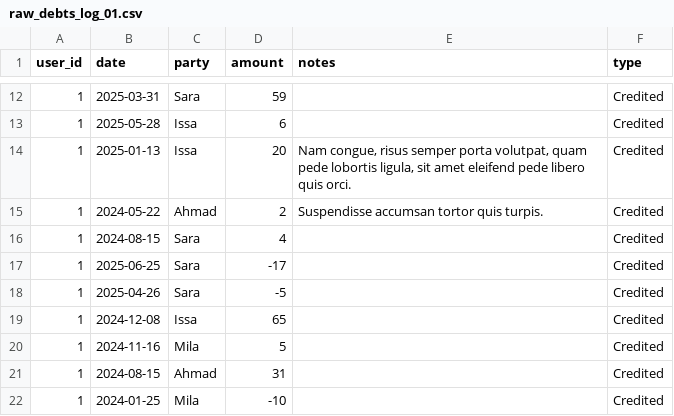
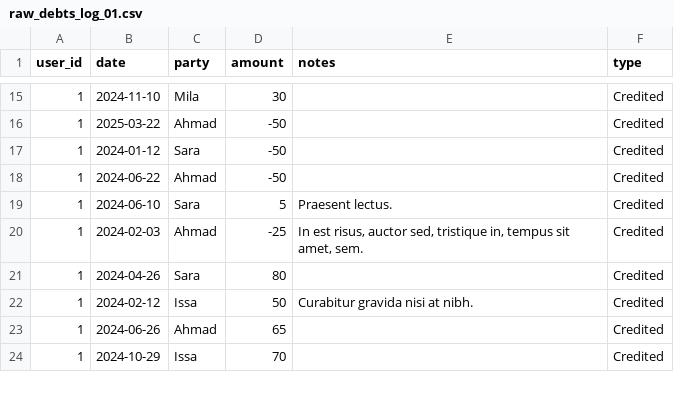
Before and after one commit to yazeedmomani/uni-project_personal-budget, a CSV file: data-preparation/raw_debts_log_01.csv, drawn as a sheet; only a part is shown, gaps mark what is left out; the diff covers the shown part only.

```diff
--- a/data-preparation/raw_debts_log_01.csv
+++ b/data-preparation/raw_debts_log_01.csv
@@ -12,11 +15,10 @@ user_id,date,party,amount,notes,type
-1,2025-03-31,Sara,59,,Credited
-1,2025-05-28,Issa,6,,Credited
-1,2025-01-13,Issa,20,"Nam congue, risus semper porta volutpat, quam pede lobortis ligula, sit amet eleifend pede libero quis orci.",Credited
-1,2024-05-22,Ahmad,2,Suspendisse accumsan tortor quis turpis.,Credited
-1,2024-08-15,Sara,4,,Credited
-1,2025-06-25,Sara,-17,,Credited
-1,2025-04-26,Sara,-5,,Credited
-1,2024-12-08,Issa,65,,Credited
-1,2024-11-16,Mila,5,,Credited
-1,2024-08-15,Ahmad,31,,Credited
-1,2024-01-25,Mila,-10,,Credited
+1,2024-11-10,Mila,30,,Credited
+1,2025-03-22,Ahmad,-50,,Credited
+1,2024-01-12,Sara,-50,,Credited
+1,2024-06-22,Ahmad,-50,,Credited
+1,2024-06-10,Sara,5,Praesent lectus.,Credited
+1,2024-02-03,Ahmad,-25,"In est risus, auctor sed, tristique in, tempus sit amet, sem.",Credited
+1,2024-04-26,Sara,80,,Credited
+1,2024-02-12,Issa,50,Curabitur gravida nisi at nibh.,Credited
+1,2024-06-26,Ahmad,65,,Credited
+1,2024-10-29,Issa,70,,Credited
```
Also changed, not shown: 6 added rows, 5 removed rows and 100 edited cells elsewhere in this file, data-preparation/raw_debts_log_02.csv, data-preparation/raw_debts_log_03.csv, 6 other files.
